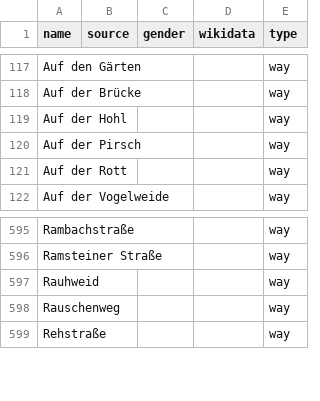
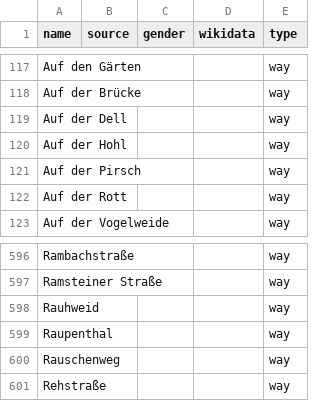
Before and after one commit to EqualStreetNames/equalstreetnames-kaiserslautern, a CSV file: data/other.csv, drawn as a sheet; only a part is shown, gaps mark what is left out; the diff names each change by its address in the sheet, - before the commit and + after, or states it on an @@ line.

```diff
--- a/data/other.csv
+++ b/data/other.csv
+row 119: Auf der Dell |  |  |  | way
+row 599: Raupenthal |  |  |  | way
```
Also changed, not shown: 2 other files.
